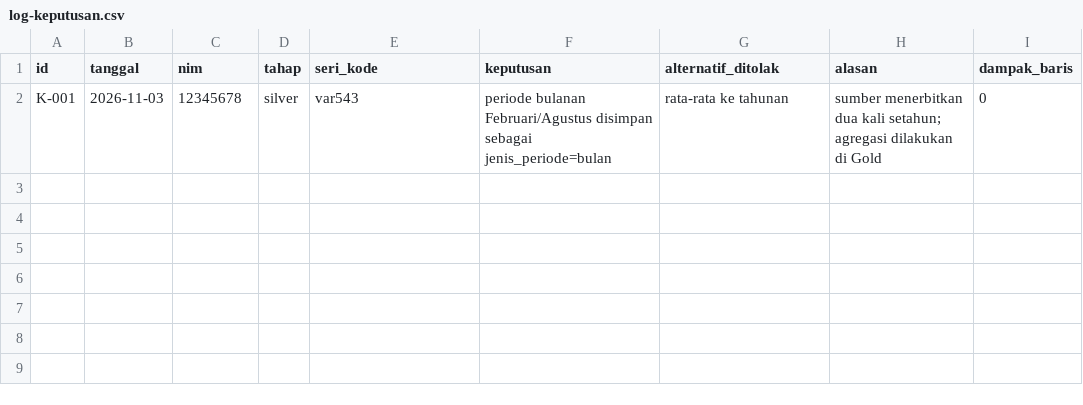
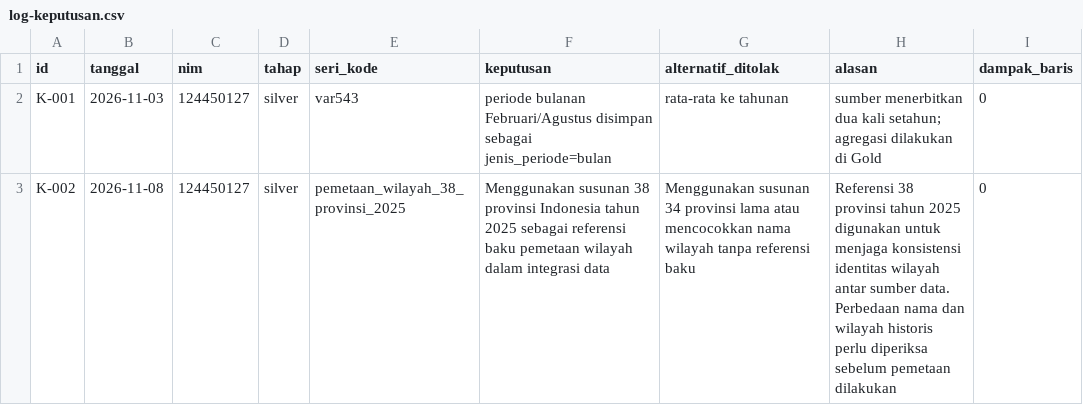
Before and after one commit to indahjuliamawarpratiwi/capstone-dw-kelompok-03, a CSV file: log-keputusan.csv, drawn as a sheet.

Commit message:
Update log keputusan dan laporan sprint 0

```diff
--- a/log-keputusan.csv
+++ b/log-keputusan.csv
@@ -1,2 +1,3 @@
 id,tanggal,nim,tahap,seri_kode,keputusan,alternatif_ditolak,alasan,dampak_baris
-K-001,2026-11-03,12345678,silver,var543,"periode bulanan Februari/Agustus disimpan sebagai jenis_periode=bulan","rata-rata ke tahunan","sumber menerbitkan dua kali setahun; agregasi dilakukan di Gold",0
+K-001,2026-11-03,124450127,silver,var543,"periode bulanan Februari/Agustus disimpan sebagai jenis_periode=bulan","rata-rata ke tahunan","sumber menerbitkan dua kali setahun; agregasi dilakukan di Gold",0
+K-002,2026-11-08,124450127,silver,pemetaan_wilayah_38_provinsi_2025,"Menggunakan susunan 38 provinsi Indonesia tahun 2025 sebagai referensi baku pemetaan wilayah dalam integrasi data","Menggunakan susunan 34 provinsi lama atau mencocokkan nama wilayah tanpa referensi baku","Referensi 38 provinsi tahun 2025 digunakan untuk menjaga konsistensi identitas wilayah antar sumber data. Perbedaan nama dan wilayah historis perlu diperiksa sebelum pemetaan dilakukan",0
```
Also changed, not shown: 1 other file.
